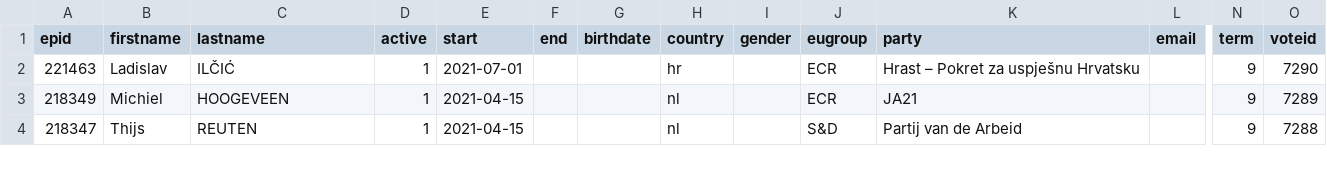
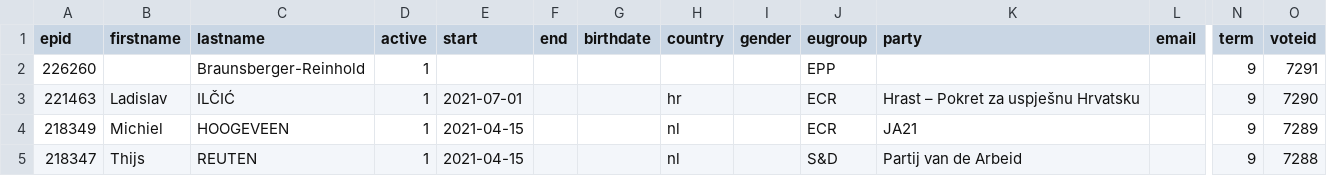
Before and after one commit to TechToThePeople/parlparse, a CSV file: data/meps.csv, drawn as a sheet; only a part is shown, gaps mark what is left out; rows hold the shown columns only; the diff names each change by its address in the sheet, - before the commit and + after, or states it on an @@ line.

```diff
--- a/data/meps.csv
+++ b/data/meps.csv
+row 2: 226260 |  | Braunsberger-Reinhold | 1 |  |  |  |  |  | EPP |  |  | 9 | 7291
```
Also changed, not shown: 4 other files.
